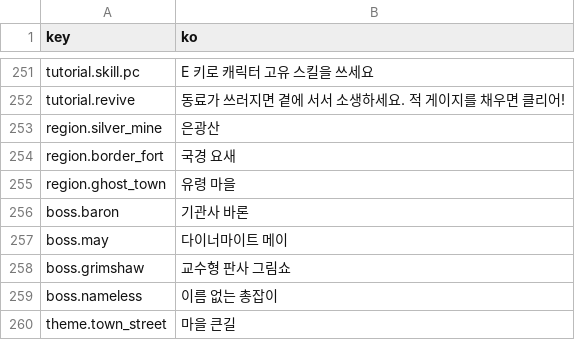
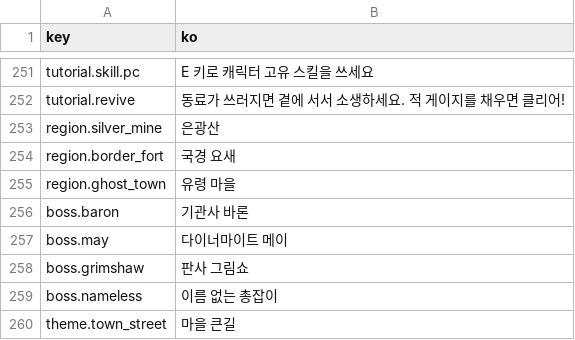
Before and after one commit to yangguki/HILL-N-GUN, a CSV file: Assets/HillNGun/Localization/strings_ko.csv, drawn as a sheet; only a part is shown, gaps mark what is left out.

Commit message:
feat(v2-H): ChapterData + StageType, dust_town chapter, sequential select
Proto stages share chapterId dust_town; Exterminate/Boss wired; Survive/
Escort/Destroy/Bounty stub enums. Grimshaw display = 판사 그림쇼.

```diff
--- a/Assets/HillNGun/Localization/strings_ko.csv
+++ b/Assets/HillNGun/Localization/strings_ko.csv
@@ -260,3 +260,3 @@ boss.baron,기관사 바론
 boss.may,다이너마이트 메이
-boss.grimshaw,교수형 판사 그림쇼
+boss.grimshaw,판사 그림쇼
 boss.nameless,이름 없는 총잡이
```
Also changed, not shown: Assets/HillNGun/Localization/strings_en.csv, 15 other files.
